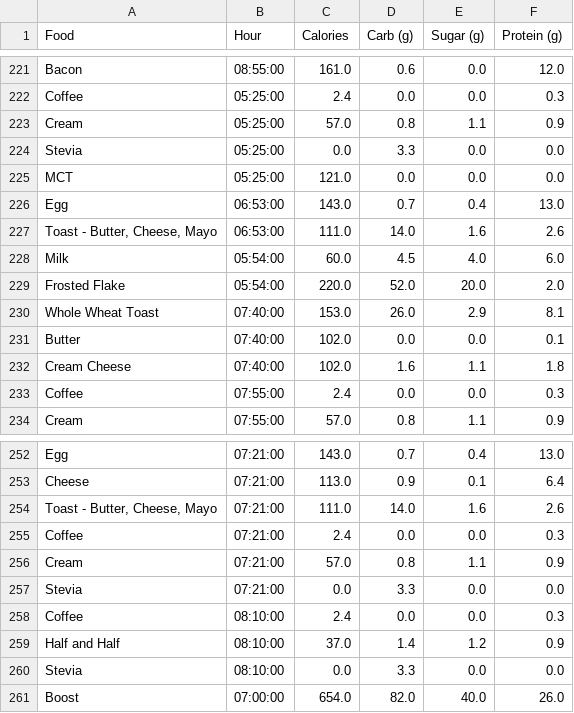
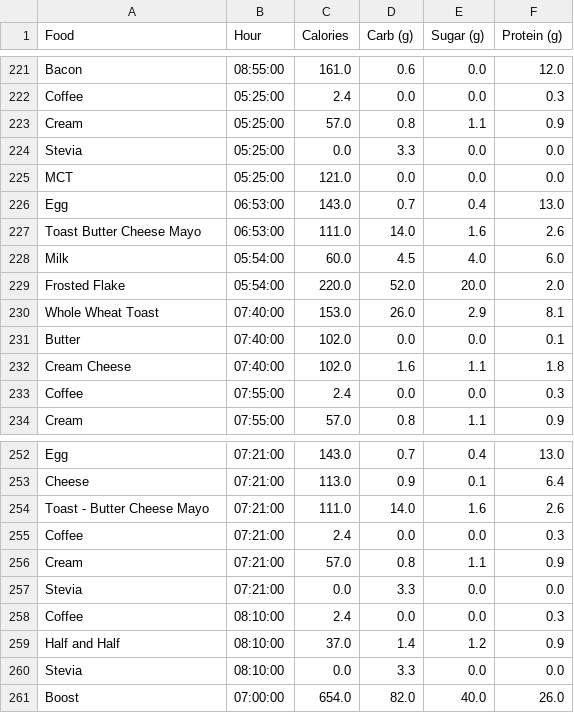
Before and after one commit to The0eau/Nutrition-Dashboard, a CSV file: Breakfast.csv, drawn as a sheet; only a part is shown, gaps mark what is left out; the diff covers the shown part only.

```diff
--- a/Breakfast.csv
+++ b/Breakfast.csv
@@ -226,3 +226,3 @@ MCT,05:25:00,121.0,0.0,0.0,0.0
 Egg,06:53:00,143.0,0.7,0.4,13.0
-"Toast - Butter, Cheese, Mayo",06:53:00,111.0,14.0,1.6,2.6
+Toast Butter Cheese Mayo,06:53:00,111.0,14.0,1.6,2.6
 Milk,05:54:00,60.0,4.5,4.0,6.0
@@ -253,3 +253,3 @@ Egg,07:21:00,143.0,0.7,0.4,13.0
 Cheese,07:21:00,113.0,0.9,0.1,6.4
-"Toast - Butter, Cheese, Mayo",07:21:00,111.0,14.0,1.6,2.6
+"Toast - Butter Cheese Mayo",07:21:00,111.0,14.0,1.6,2.6
 Coffee,07:21:00,2.4,0.0,0.0,0.3
```
Also changed, not shown: 6 edited cells elsewhere in this file, Dinner.csv, Lunch.csv, 4 other files.
